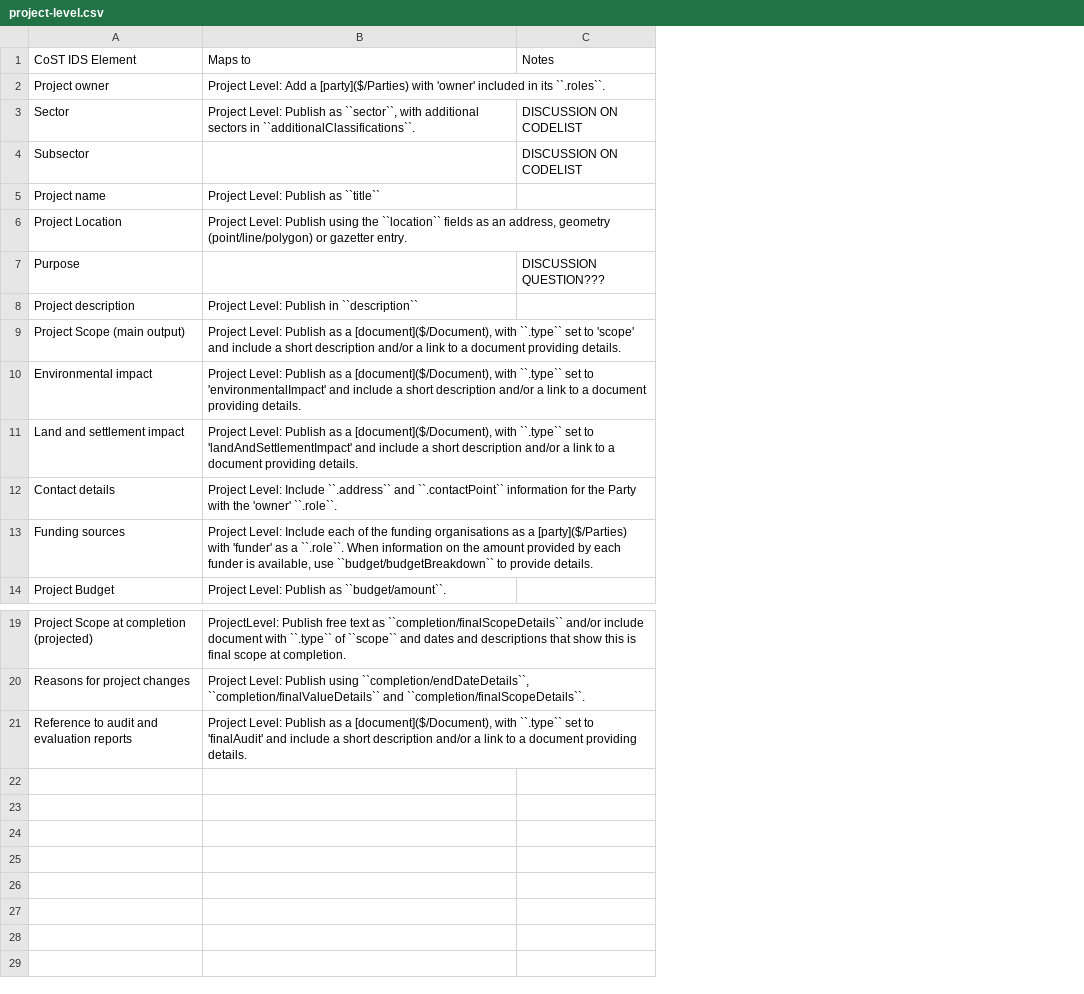
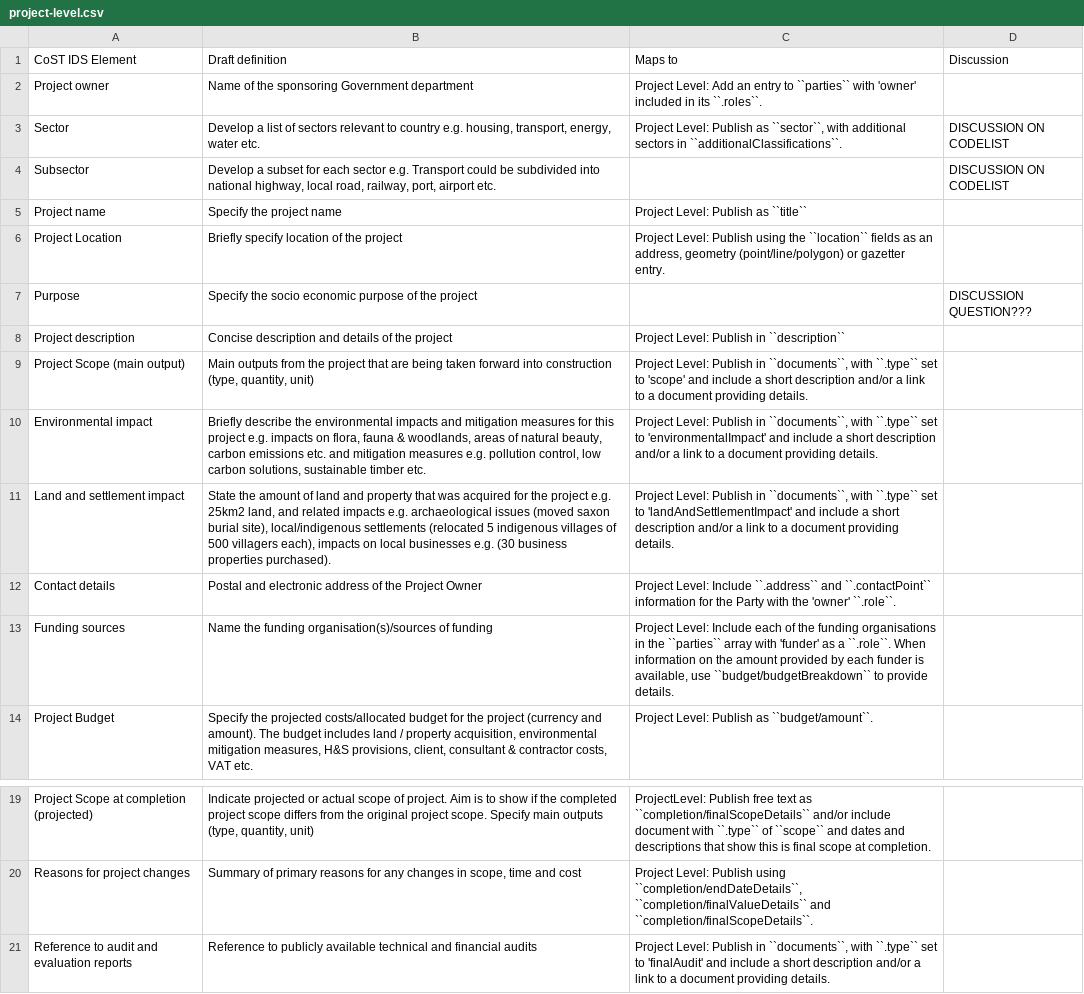
Before and after one commit to open-contracting/infrastructure, a CSV file: mapping/project-level.csv, drawn as a sheet; only a part is shown, gaps mark what is left out; addresses are those after the commit; the diff names each change by its address in the sheet, - before the commit and + after, or states it on an @@ line.

Commit message:
Updating documentation and schema

```diff
--- a/mapping/project-level.csv
+++ b/mapping/project-level.csv
+column B (Draft definition), rows 2-14: Name of the sponsoring Government department | Develop a list of sectors relevant to country e.g. housing, transport, energy, water etc. | Develop a subset for each sector e.g. Transport could be subdivided into national highway, local road, railway, port, airport etc. | Specify the project name | Briefly specify location of the project | Specify the socio economic purpose of the project | Concise description and details of the project | Main outputs from the project that are being taken forward into construction (type, quantity, unit) | Briefly describe the environmental impacts and mitigation measures for this project e.g. impacts on flora, fauna & woodlands, areas of natural beauty, carbon emissions etc. and mitigation measures e.g. pollution control, low carbon solutions, sustainable timber etc. | State the amount of land and property that was acquired for the project e.g. 25km2 land, and related impacts e.g. archaeological issues (moved saxon burial site), local/indigenous settlements (relocated 5 indigenous villages of 500 villagers each), impacts on local businesses e.g. (30 business properties purchased). | Postal and electronic address of the Project Owner | Name the funding organisation(s)/sources of funding | Specify the projected costs/allocated budget for the project (currency and amount). The budget includes land / property acquisition, environmental mitigation measures, H&S provisions, client, consultant & contractor costs, VAT etc.; rows 19-21: Indicate projected or actual scope of project. Aim is to show if the completed project scope differs from the original project scope. Specify main outputs (type, quantity, unit) | Summary of primary reasons for any changes in scope, time and cost | Reference to publicly available technical and financial audits
-D1: Notes
+D1: Discussion
-C2 (Maps to): …Level: Add a [party]($/Parties) with 'owner'…
+C2 (Maps to): …Level: Add an entry to ``parties`` with 'owner'…
-C9 (Maps to): …Level: Publish as a [document]($/Document), with ``.type``…
+C9 (Maps to): …Level: Publish in ``documents``, with ``.type``…
-C10 (Maps to): …Level: Publish as a [document]($/Document), with ``.type``…
+C10 (Maps to): …Level: Publish in ``documents``, with ``.type``…
-C11 (Maps to): …Level: Publish as a [document]($/Document), with ``.type``…
+C11 (Maps to): …Level: Publish in ``documents``, with ``.type``…
-C13 (Maps to): …funding organisations as a [party]($/Parties) with 'funder'…
+C13 (Maps to): …funding organisations in the ``parties`` array with 'funder'…
-C21 (Maps to): …Level: Publish as a [document]($/Document), with ``.type``…
+C21 (Maps to): …Level: Publish in ``documents``, with ``.type``…
```
Also changed, not shown: mapping/process-level.csv, 17 other files.
